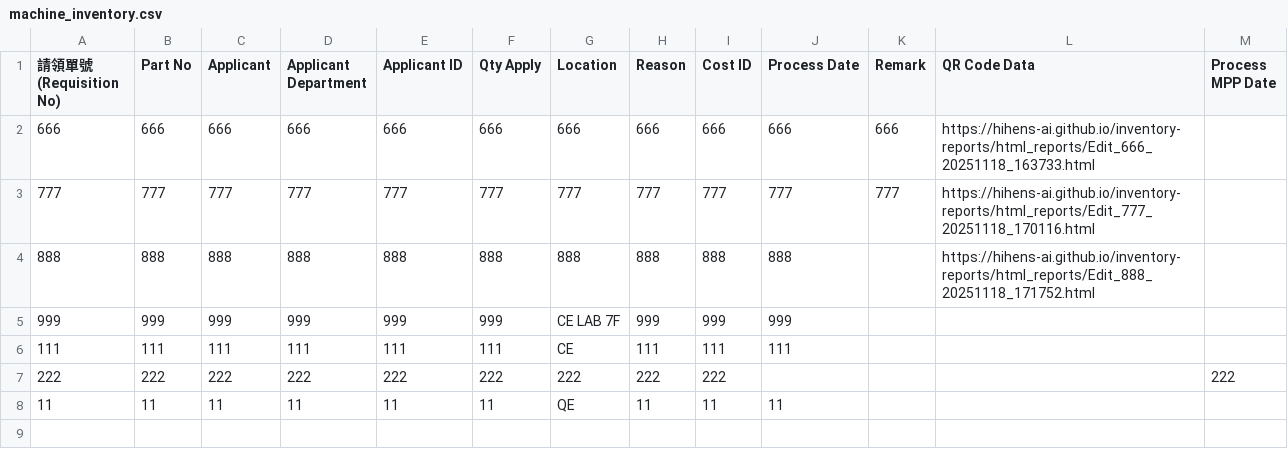
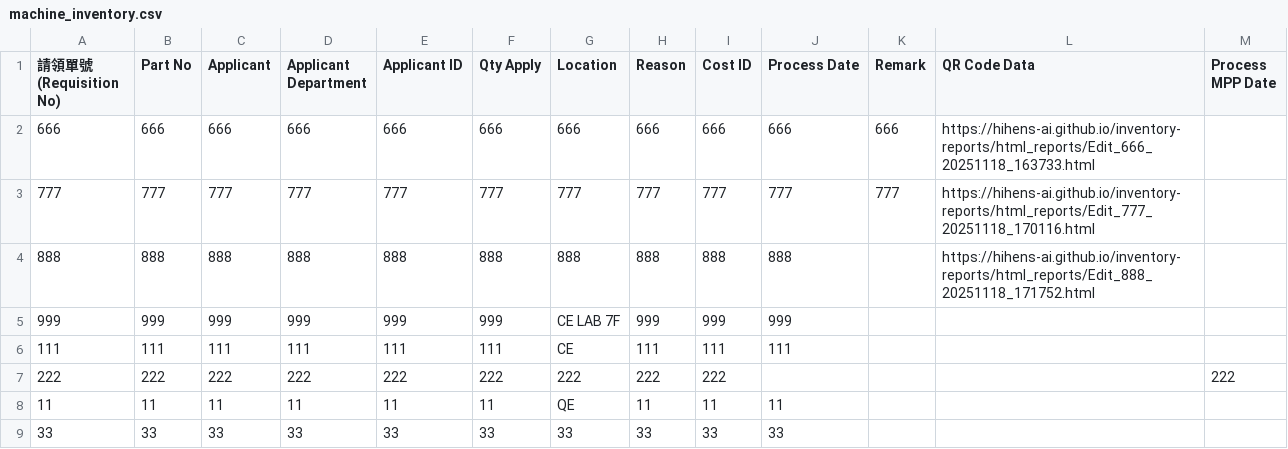
Before and after one commit to hihens-AI/inventory-reports, a CSV file: machine_inventory.csv, drawn as a sheet.

Commit message:
庫存更新 2025-11-19 17:11:21

```diff
--- a/machine_inventory.csv
+++ b/machine_inventory.csv
@@ -8 +8,2 @@
 11,11,11,11,11,11,QE,11,11,11,,,
+33,33,33,33,33,33,33,33,33,33,,,
```
